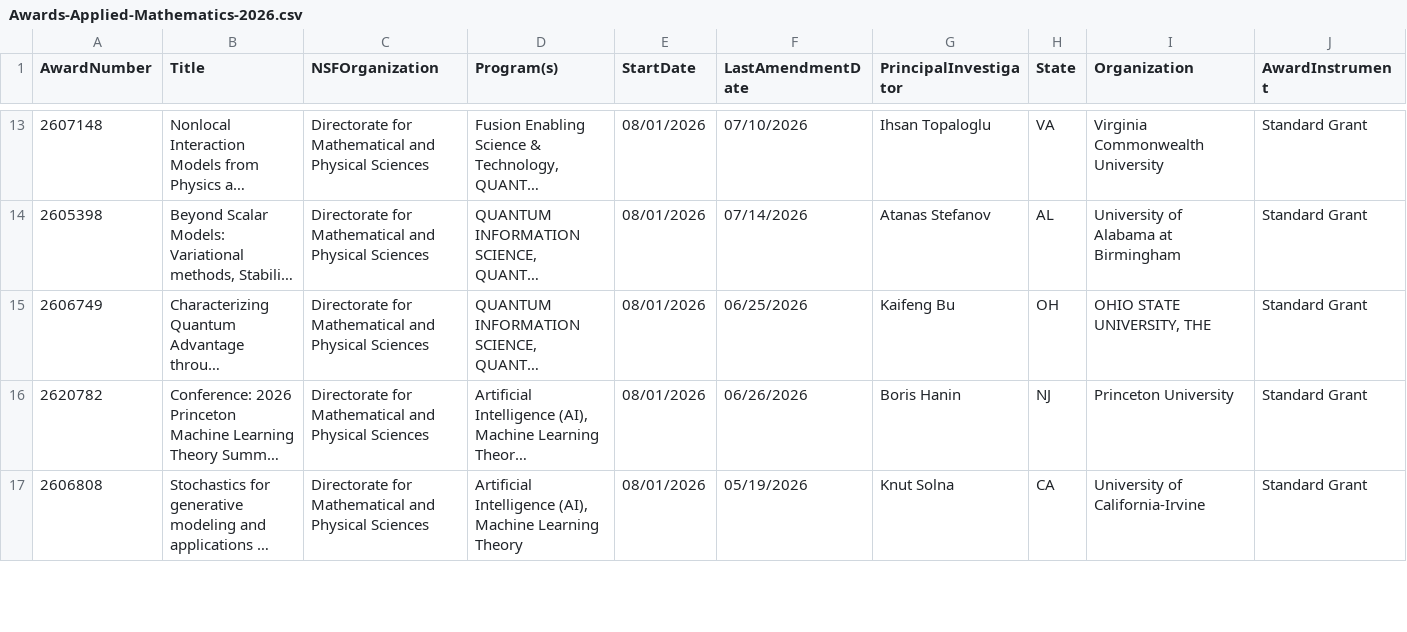
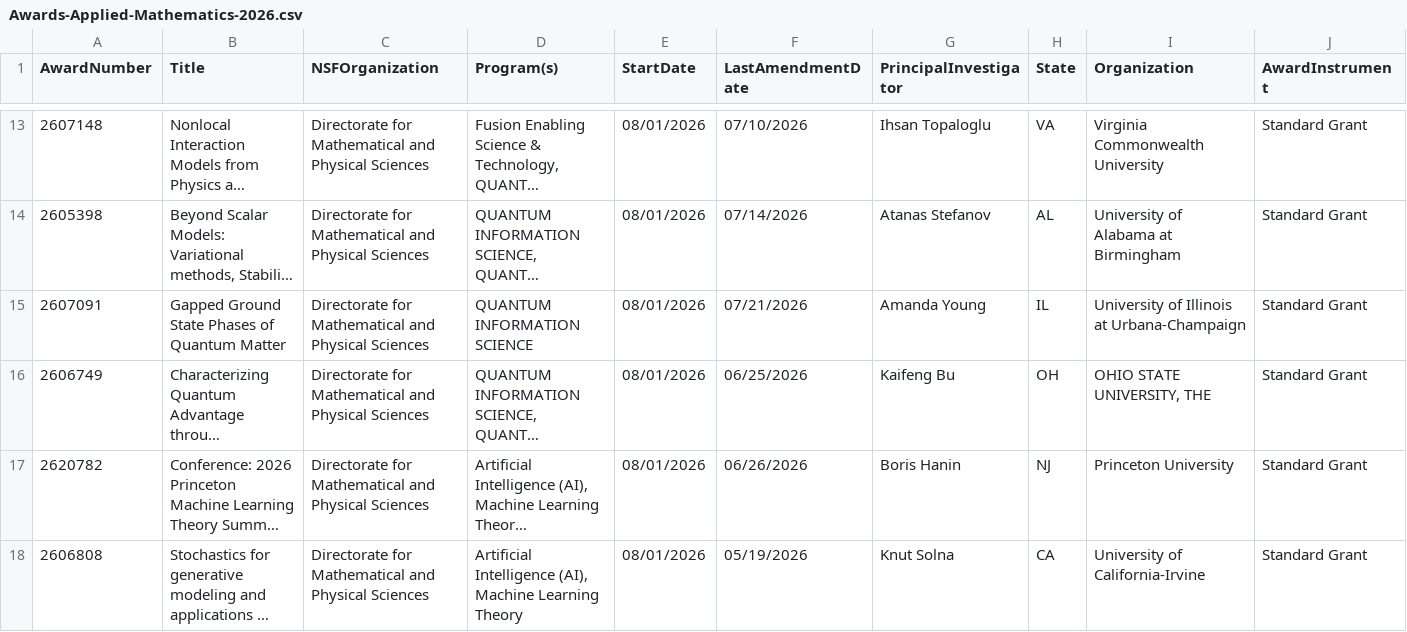
Before and after one commit to lowrank/NSF-DMS-awards, a CSV file: Applied-Mathematics/Awards-Applied-Mathematics-2026.csv, drawn as a sheet; only a part is shown, gaps mark what is left out; long unchanged cells end in …; rows hold the shown columns only; the diff names each change by its address in the sheet, - before the commit and + after, or states it on an @@ line.

```diff
--- a/Applied-Mathematics/Awards-Applied-Mathematics-2026.csv
+++ b/Applied-Mathematics/Awards-Applied-Mathematics-2026.csv
+row 15: 2607091 | Gapped Ground State Phases of Quantum Matter | Directorate for Mathematical and Physical Sciences | QUANTUM INFORMATION SCIENCE | 08/01/2026 | 07/21/2026 | Amanda Young | IL | University of Illinois at Urbana-Champaign | Standard Grant
```
Also changed, not shown: Computational-Mathematics/Awards-Computational-Mathematics-2026.csv, Foundations/Awards-Foundations-2026.csv, 3 other files.
